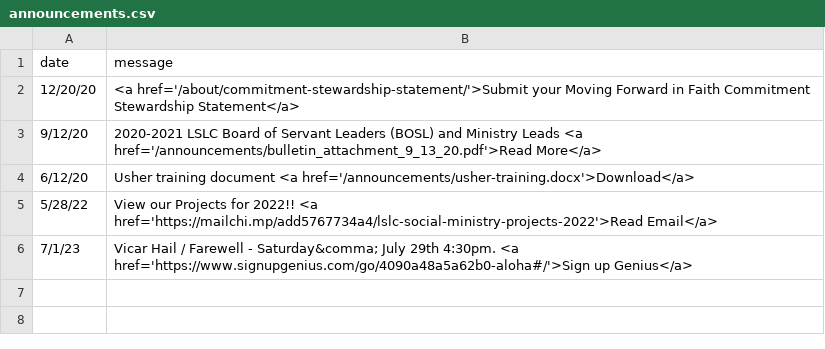
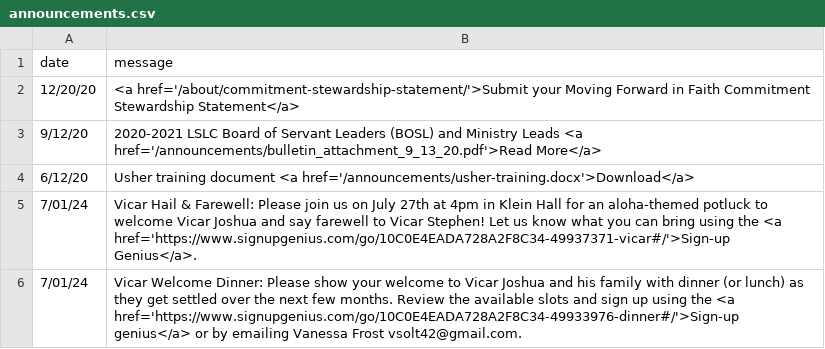
Before and after one commit to cgallarno/living-savior-lutheran-site, a CSV file: _data/announcements.csv, drawn as a sheet.

Commit message:
Updated newsletter, and vicar hail and farewell annoucements

```diff
--- a/_data/announcements.csv
+++ b/_data/announcements.csv
@@ -4,3 +4,3 @@ date,message
 6/12/20, Usher training document <a href='/announcements/usher-training.docx'>Download</a>
-5/28/22, View our Projects for 2022!! <a href='https://mailchi.mp/add5767734a4/lslc-social-ministry-projects-2022'>Read Email</a>
-7/1/23, Vicar Hail / Farewell - Saturday&comma; July 29th 4:30pm. <a href='https://www.signupgenius.com/go/4090a48a5a62b0-aloha#/'>Sign up Genius</a>
+7/01/24, Vicar Hail & Farewell: Please join us on July 27th at 4pm in Klein Hall for an aloha-themed potluck to welcome Vicar Joshua and say farewell to Vicar Stephen! Let us know what you can bring using the <a href='https://www.signupgenius.com/go/10C0E4EADA728A2F8C34-49937371-vicar#/'>Sign-up Genius</a>.
+7/01/24, Vicar Welcome Dinner: Please show your welcome to Vicar Joshua and his family with dinner (or lunch) as they get settled over the next few months. Review the available slots and sign up using the <a href='https://www.signupgenius.com/go/10C0E4EADA728A2F8C34-49933976-dinner#/'>Sign-up genius</a> or by emailing Vanessa Frost vsolt42@gmail.com.
```
Also changed, not shown: 2 other files.
